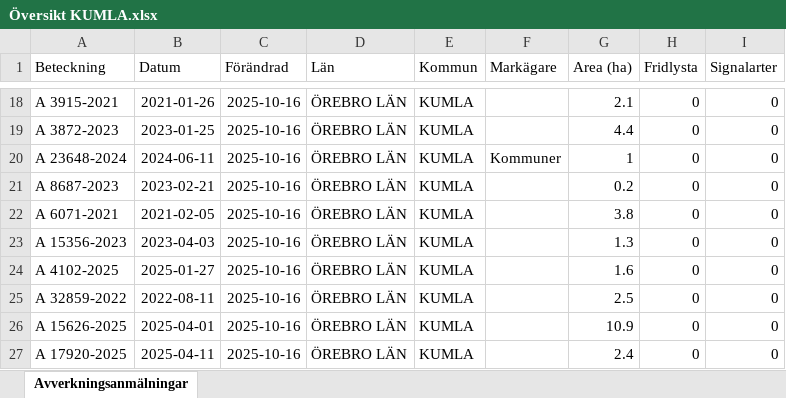
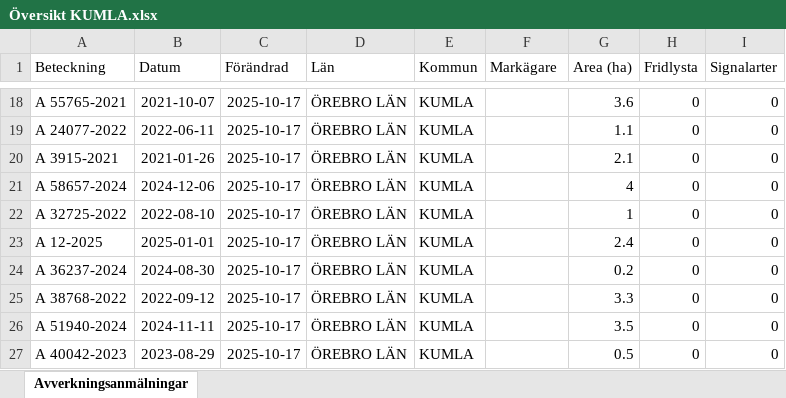
Before and after one commit to klasma/Logging_1881, an Excel workbook: Översikt KUMLA.xlsx, sheet Avverkningsanmälningar, drawn as a sheet; only a part is shown, gaps mark what is left out; values as stored, in another font and other column widths than the file's, no borders; the diff covers the shown part only; the diff names each change by its address in the sheet, - before the commit and + after, or states it on an @@ line.

```diff
--- a/Översikt KUMLA.xlsx (sheet Avverkningsanmälningar)
+++ b/Översikt KUMLA.xlsx (sheet Avverkningsanmälningar)
-A18 (Beteckning): A 3915-2021
+A18 (Beteckning): A 55765-2021
-B18 (Datum): 2021-01-26
+B18 (Datum): 2021-10-07
-C18:C27 (Förändrad): 2025-10-16
+C18:C27 (Förändrad): 2025-10-17
-G18 (Area (ha)): 2.1
+G18 (Area (ha)): 3.6
-A19 (Beteckning): A 3872-2023
+A19 (Beteckning): A 24077-2022
-B19 (Datum): 2023-01-25
+B19 (Datum): 2022-06-11
-G19 (Area (ha)): 4.4
+G19 (Area (ha)): 1.1
-A20 (Beteckning): A 23648-2024
+A20 (Beteckning): A 3915-2021
-B20 (Datum): 2024-06-11
+B20 (Datum): 2021-01-26
-F20 (Markägare): Kommuner
+F20 (Markägare): (empty)
-G20 (Area (ha)): 1
+G20 (Area (ha)): 2.1
-A21 (Beteckning): A 8687-2023
+A21 (Beteckning): A 58657-2024
-B21 (Datum): 2023-02-21
+B21 (Datum): 2024-12-06
-G21 (Area (ha)): 0.2
+G21 (Area (ha)): 4
-A22 (Beteckning): A 6071-2021
+A22 (Beteckning): A 32725-2022
-B22 (Datum): 2021-02-05
+B22 (Datum): 2022-08-10
-G22 (Area (ha)): 3.8
+G22 (Area (ha)): 1
-A23 (Beteckning): A 15356-2023
+A23 (Beteckning): A 12-2025
-B23 (Datum): 2023-04-03
+B23 (Datum): 2025-01-01
-G23 (Area (ha)): 1.3
+G23 (Area (ha)): 2.4
-A24 (Beteckning): A 4102-2025
+A24 (Beteckning): A 36237-2024
-B24 (Datum): 2025-01-27
+B24 (Datum): 2024-08-30
-G24 (Area (ha)): 1.6
+G24 (Area (ha)): 0.2
-A25 (Beteckning): A 32859-2022
+A25 (Beteckning): A 38768-2022
-B25 (Datum): 2022-08-11
+B25 (Datum): 2022-09-12
-G25 (Area (ha)): 2.5
+G25 (Area (ha)): 3.3
-A26 (Beteckning): A 15626-2025
+A26 (Beteckning): A 51940-2024
-B26 (Datum): 2025-04-01
+B26 (Datum): 2024-11-11
-G26 (Area (ha)): 10.9
+G26 (Area (ha)): 3.5
-A27 (Beteckning): A 17920-2025
+A27 (Beteckning): A 40042-2023
-B27 (Datum): 2025-04-11
+B27 (Datum): 2023-08-29
-G27 (Area (ha)): 2.4
+G27 (Area (ha)): 0.5
```
Also changed, not shown: 279 edited cells elsewhere in this sheet, artfynd/A 54112-2022 artfynd.xlsx, artfynd/A 55286-2024 artfynd.xlsx, 11 other files.
